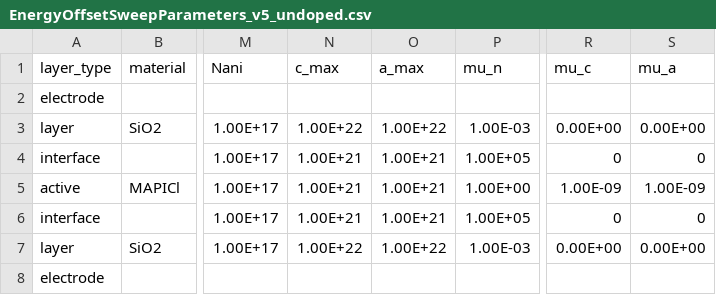
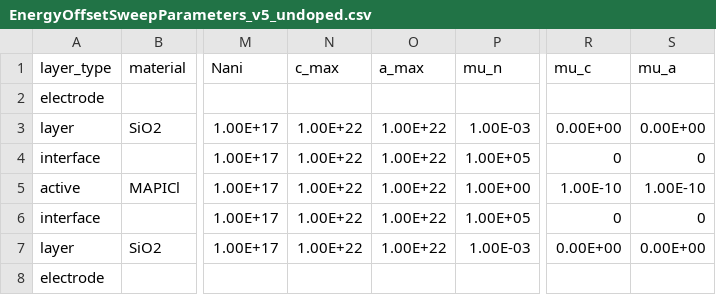
Before and after one commit to lucy-hart/Driftfusion, a CSV file: Input_files/EnergyOffsetSweepParameters_v5_undoped.csv, drawn as a sheet; only a part is shown, gaps mark what is left out; the diff names each change by its address in the sheet, - before the commit and + after, or states it on an @@ line.

```diff
--- a/Input_files/EnergyOffsetSweepParameters_v5_undoped.csv
+++ b/Input_files/EnergyOffsetSweepParameters_v5_undoped.csv
-N4:N6 (c_max): 1.00E+21
+N4:N6 (c_max): 1.00E+22
-O4:O6 (a_max): 1.00E+21
+O4:O6 (a_max): 1.00E+22
-R5 (mu_c): 1.00E-09
+R5 (mu_c): 1.00E-10
-S5 (mu_a): 1.00E-09
+S5 (mu_a): 1.00E-10
```
Also changed, not shown: Input_files/EnergyOffsetSweepParameters_v5_doped.csv, 5 other files.
